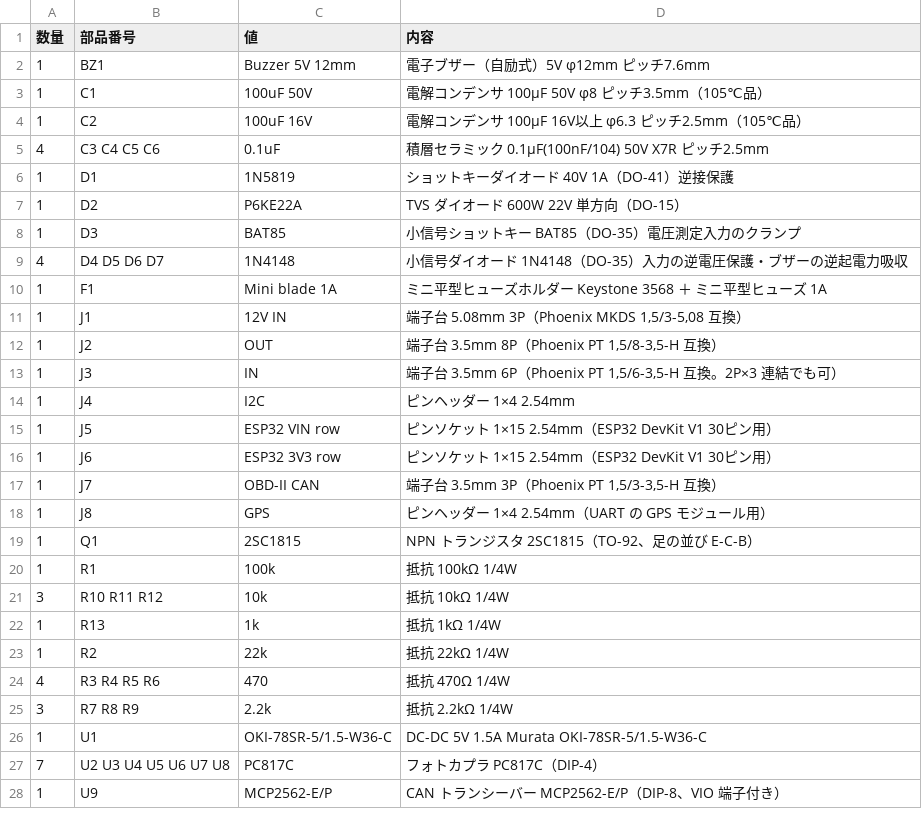
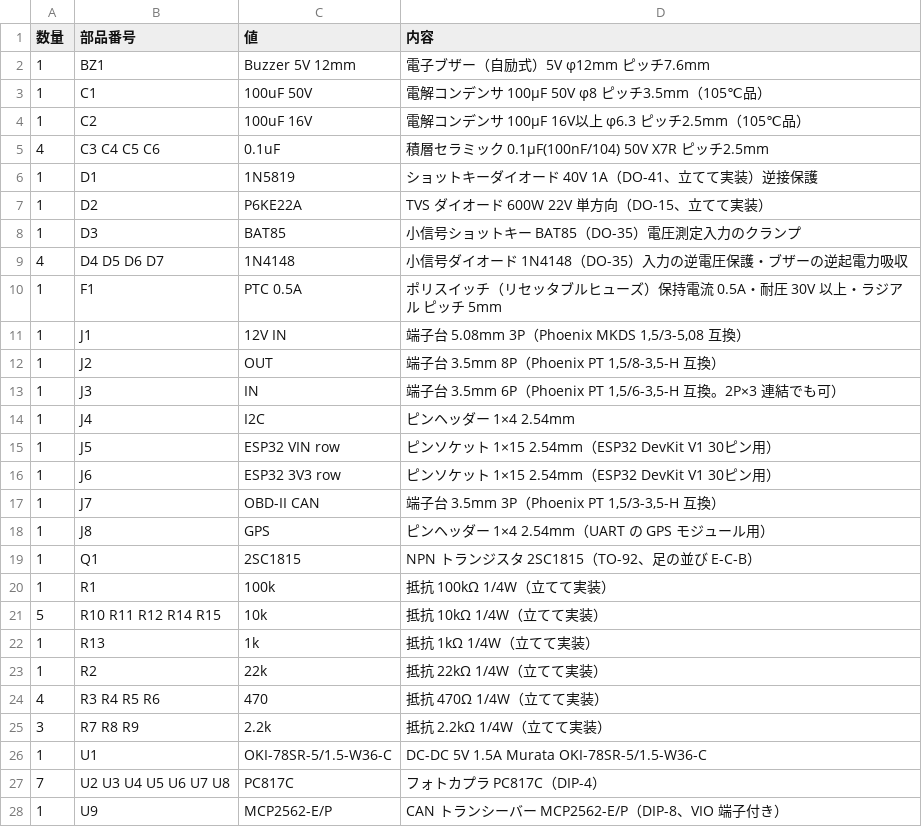
Before and after one commit to mikenekorock0000/bali, a CSV file: esp32_engine_starter/hardware/bom.csv, drawn as a sheet.

```diff
--- a/esp32_engine_starter/hardware/bom.csv
+++ b/esp32_engine_starter/hardware/bom.csv
@@ -5,7 +5,7 @@
 4,C3 C4 C5 C6,0.1uF,積層セラミック 0.1µF(100nF/104) 50V X7R ピッチ2.5mm
-1,D1,1N5819,ショットキーダイオード 40V 1A（DO-41）逆接保護
-1,D2,P6KE22A,TVS ダイオード 600W 22V 単方向（DO-15）
+1,D1,1N5819,ショットキーダイオード 40V 1A（DO-41、立てて実装）逆接保護
+1,D2,P6KE22A,TVS ダイオード 600W 22V 単方向（DO-15、立てて実装）
 1,D3,BAT85,小信号ショットキー BAT85（DO-35）電圧測定入力のクランプ
 4,D4 D5 D6 D7,1N4148,小信号ダイオード 1N4148（DO-35）入力の逆電圧保護・ブザーの逆起電力吸収
-1,F1,Mini blade 1A,ミニ平型ヒューズホルダー Keystone 3568 ＋ ミニ平型ヒューズ 1A
+1,F1,PTC 0.5A,ポリスイッチ（リセッタブルヒューズ）保持電流 0.5A・耐圧 30V 以上・ラジアル ピッチ 5mm
 1,J1,12V IN,"端子台 5.08mm 3P（Phoenix MKDS 1,5/3-5,08 互換）"
@@ -19,8 +19,8 @@
 1,Q1,2SC1815,NPN トランジスタ 2SC1815（TO-92、足の並び E-C-B）
-1,R1,100k,抵抗 100kΩ 1/4W
-3,R10 R11 R12,10k,抵抗 10kΩ 1/4W
-1,R13,1k,抵抗 1kΩ 1/4W
-1,R2,22k,抵抗 22kΩ 1/4W
-4,R3 R4 R5 R6,470,抵抗 470Ω 1/4W
-3,R7 R8 R9,2.2k,抵抗 2.2kΩ 1/4W
+1,R1,100k,抵抗 100kΩ 1/4W（立てて実装）
+5,R10 R11 R12 R14 R15,10k,抵抗 10kΩ 1/4W（立てて実装）
+1,R13,1k,抵抗 1kΩ 1/4W（立てて実装）
+1,R2,22k,抵抗 22kΩ 1/4W（立てて実装）
+4,R3 R4 R5 R6,470,抵抗 470Ω 1/4W（立てて実装）
+3,R7 R8 R9,2.2k,抵抗 2.2kΩ 1/4W（立てて実装）
 1,U1,OKI-78SR-5/1.5-W36-C,DC-DC 5V 1.5A Murata OKI-78SR-5/1.5-W36-C
```
Also changed, not shown: 21 other files.
